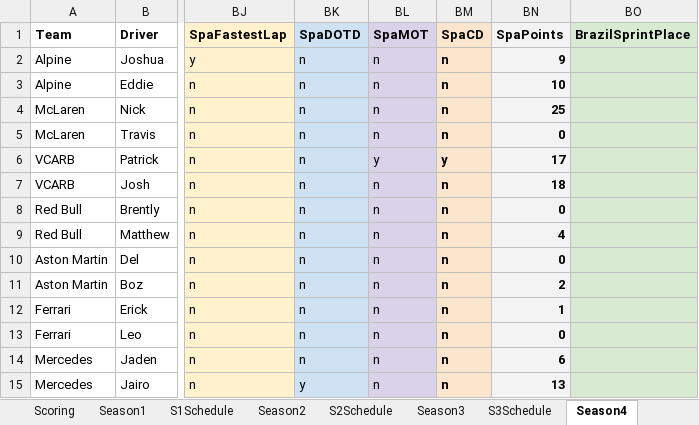
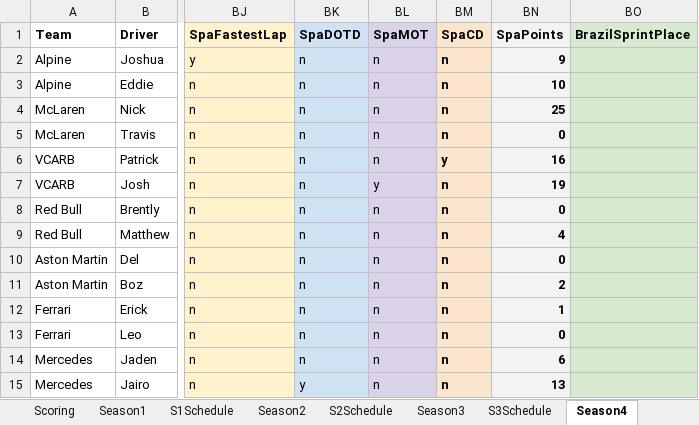
Before and after one commit to PKnowlez/F1Season4, an Excel workbook: The_Alternative_F1.xlsx, sheet Season4, drawn as a sheet; only a part is shown, gaps mark what is left out; values as stored, in another font and other column widths than the file's, no borders; charts and pictures not drawn; the diff names each change by its address in the sheet, - before the commit and + after, or states it on an @@ line.

Commit message:
MOT update

```diff
--- a/The_Alternative_F1.xlsx (sheet Season4)
+++ b/The_Alternative_F1.xlsx (sheet Season4)
-BL6 (SpaMOT): y
+BL6 (SpaMOT): n
-BN6 (SpaPoints): 17
+BN6 (SpaPoints): 16
-BL7 (SpaMOT): n
+BL7 (SpaMOT): y
-BN7 (SpaPoints): 18
+BN7 (SpaPoints): 19
```
